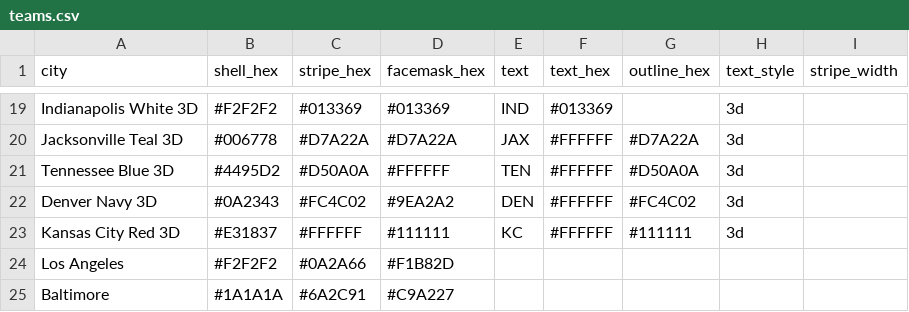
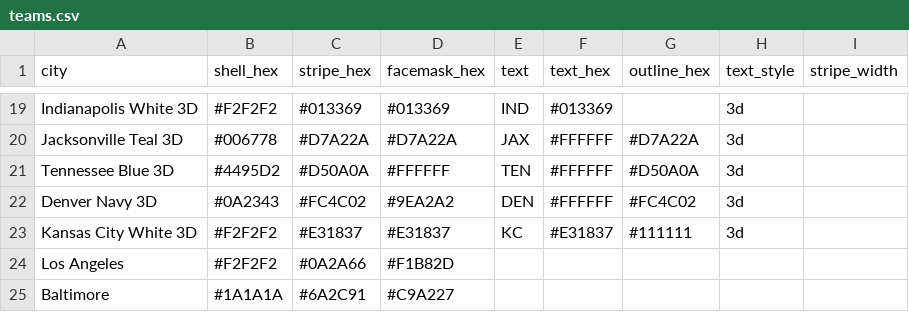
Before and after one commit to nodedesignagency/bluffs, a CSV file: teams.csv, drawn as a sheet; only a part is shown, gaps mark what is left out.

```diff
--- a/teams.csv
+++ b/teams.csv
@@ -22,3 +22,3 @@ Tennessee Blue 3D,#4495D2,#D50A0A,#FFFFFF,TEN,#FFFFFF,#D50A0A,3d,
 Denver Navy 3D,#0A2343,#FC4C02,#9EA2A2,DEN,#FFFFFF,#FC4C02,3d,
-Kansas City Red 3D,#E31837,#FFFFFF,#111111,KC,#FFFFFF,#111111,3d,
+Kansas City White 3D,#F2F2F2,#E31837,#E31837,KC,#E31837,#111111,3d,
 Los Angeles,#F2F2F2,#0A2A66,#F1B82D,,,,,
```
